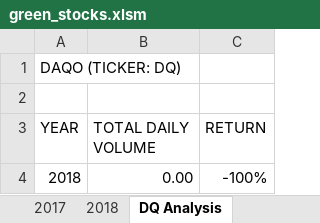
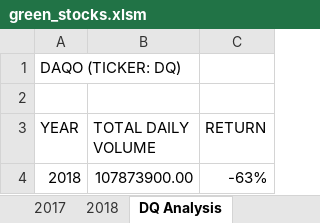
Before and after one commit to adinfinitum225/Bootcamp-Projects, an Excel workbook: VBA_Challenge/green_stocks.xlsm, sheet DQ Analysis, drawn as a sheet; values as stored, in another font and other column widths than the file's, no borders; the diff names each change by its address in the sheet, - before the commit and + after, or states it on an @@ line.

```diff
--- a/VBA_Challenge/green_stocks.xlsm (sheet DQ Analysis)
+++ b/VBA_Challenge/green_stocks.xlsm (sheet DQ Analysis)
-B4 (TOTAL DAILY VOLUME): 0.00
+B4 (TOTAL DAILY VOLUME): 107873900.00
-C4 (RETURN): -100%
+C4 (RETURN): -63%
```
Also changed, not shown: charts or pictures.
